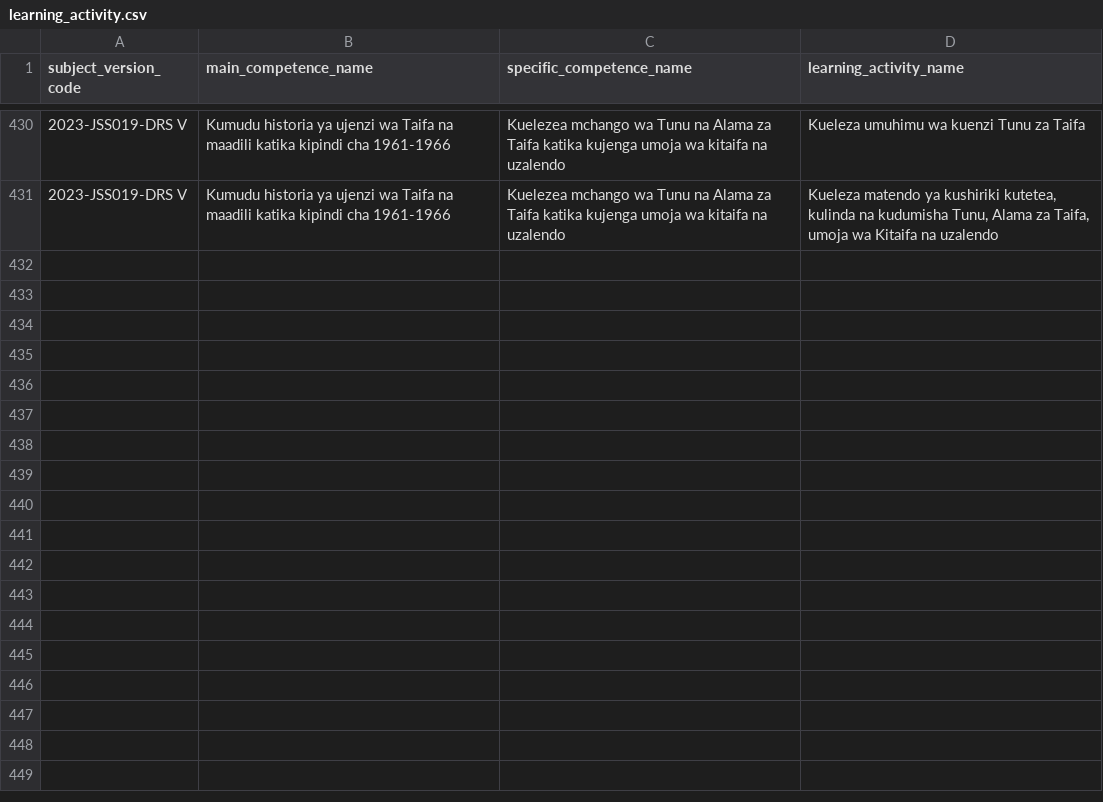
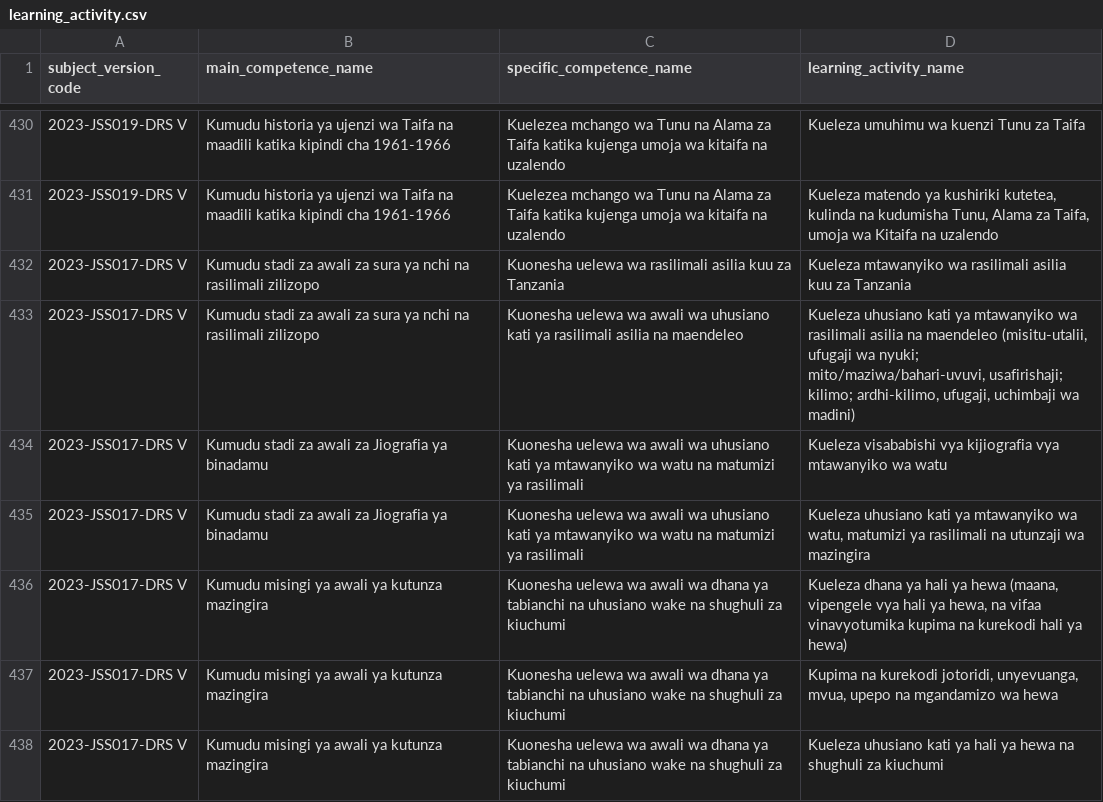
Before and after one commit to Ryobalj/jamiikazini-pro, a CSV file: syllabus/csv/learning_activity.csv, drawn as a sheet; only a part is shown, gaps mark what is left out.

Commit message:
feat: Jiografia na Mazingira DRS V competence tree + basic SLA content
No pupils' book exists yet for this subject/class-level, so this follows
the "no-book" SLA policy: tree built from the official muhtasari (3
MainCompetences, 4 SpecificCompetences, 7 LearningActivities, 154 periods)
with one full-depth SLA row per LearningActivity, muhtasari-grounded
(periods = each LA's full muhtasari budget) rather than book-grounded —
matching the existing DRS VI Hisabati precedent. To be upgraded to
book-grounded, multi-row content once a DRS V Jiografia pupils' book
becomes available.

Seeded with zero errors (7/7). manage.py check and makemigrations --check
both clean.

```diff
--- a/syllabus/csv/learning_activity.csv
+++ b/syllabus/csv/learning_activity.csv
@@ -431 +431,8 @@ subject_version_code,main_competence_name,specific_competence_name,learning_acti
 2023-JSS019-DRS V,Kumudu historia ya ujenzi wa Taifa na maadili katika kipindi cha 1961-1966,Kuelezea mchango wa Tunu na Alama za Taifa katika kujenga umoja wa kitaifa na uzalendo,"Kueleza matendo ya kushiriki kutetea, kulinda na kudumisha Tunu, Alama za Taifa, umoja wa Kitaifa na uzalendo"
+2023-JSS017-DRS V,Kumudu stadi za awali za sura ya nchi na rasilimali zilizopo,Kuonesha uelewa wa rasilimali asilia kuu za Tanzania,Kueleza mtawanyiko wa rasilimali asilia kuu za Tanzania
+2023-JSS017-DRS V,Kumudu stadi za awali za sura ya nchi na rasilimali zilizopo,Kuonesha uelewa wa awali wa uhusiano kati ya rasilimali asilia na maendeleo,"Kueleza uhusiano kati ya mtawanyiko wa rasilimali asilia na maendeleo (misitu-utalii, ufugaji wa nyuki; mito/maziwa/bahari-uvuvi, usafirishaji; kilimo; ardhi-kilimo, ufugaji, uchimbaji wa madini)"
+2023-JSS017-DRS V,Kumudu stadi za awali za Jiografia ya binadamu,Kuonesha uelewa wa awali wa uhusiano kati ya mtawanyiko wa watu na matumizi ya rasilimali,Kueleza visababishi vya kijiografia vya mtawanyiko wa watu
+2023-JSS017-DRS V,Kumudu stadi za awali za Jiografia ya binadamu,Kuonesha uelewa wa awali wa uhusiano kati ya mtawanyiko wa watu na matumizi ya rasilimali,"Kueleza uhusiano kati ya mtawanyiko wa watu, matumizi ya rasilimali na utunzaji wa mazingira"
+2023-JSS017-DRS V,Kumudu misingi ya awali ya kutunza mazingira,Kuonesha uelewa wa awali wa dhana ya tabianchi na uhusiano wake na shughuli za kiuchumi,"Kueleza dhana ya hali ya hewa (maana, vipengele vya hali ya hewa, na vifaa vinavyotumika kupima na kurekodi hali ya hewa)"
+2023-JSS017-DRS V,Kumudu misingi ya awali ya kutunza mazingira,Kuonesha uelewa wa awali wa dhana ya tabianchi na uhusiano wake na shughuli za kiuchumi,"Kupima na kurekodi jotoridi, unyevuanga, mvua, upepo na mgandamizo wa hewa"
+2023-JSS017-DRS V,Kumudu misingi ya awali ya kutunza mazingira,Kuonesha uelewa wa awali wa dhana ya tabianchi na uhusiano wake na shughuli za kiuchumi,Kueleza uhusiano kati ya hali ya hewa na shughuli za kiuchumi
```
Also changed, not shown: syllabus/csv/main_competence.csv, syllabus/csv/specific_competence.csv, 2 other files.
